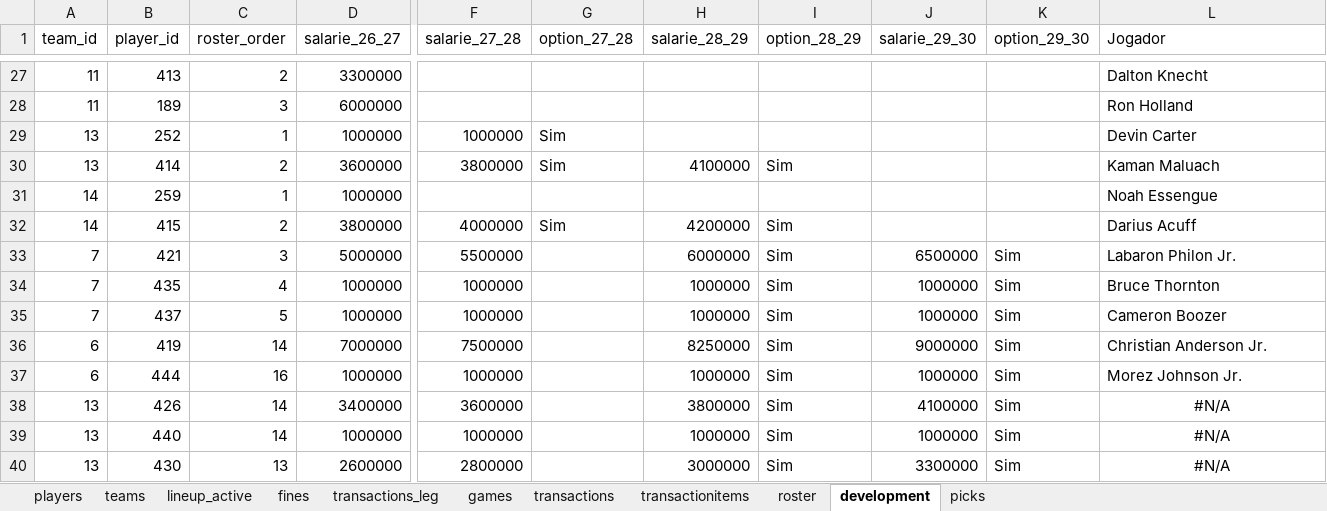
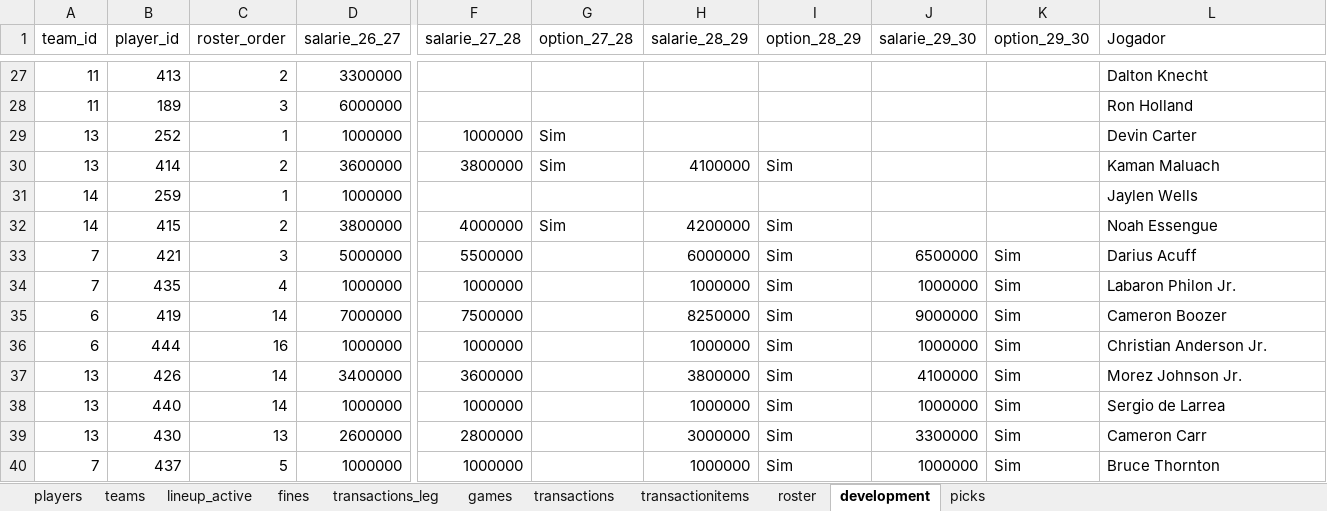
Before and after one commit to filipebrito23/Fantasy-unificado, an Excel workbook: roster.xlsx, sheet development, drawn as a sheet; only a part is shown, gaps mark what is left out; values as stored, in another font and other column widths than the file's, no borders; removed rows and columns are numbered as before the commit, all else as after; rows hold the shown columns only; the diff names each change by its address in the sheet, - before the commit and + after, or states it on an @@ line.

```diff
--- a/roster.xlsx (sheet development)
+++ b/roster.xlsx (sheet development)
-L31 (Jogador): Noah Essengue
+L31 (Jogador): Jaylen Wells
-L32 (Jogador): Darius Acuff
+L32 (Jogador): Noah Essengue
-L33 (Jogador): Labaron Philon Jr.
+L33 (Jogador): Darius Acuff
-L34 (Jogador): Bruce Thornton
+L34 (Jogador): Labaron Philon Jr.
-row 35: 7 | 437 | 5 | 1000000 | 1000000 |  | 1000000 | Sim | 1000000 | Sim | Cameron Boozer
-L35 (Jogador): Christian Anderson Jr.
+L35 (Jogador): Cameron Boozer
-L36 (Jogador): Morez Johnson Jr.
+L36 (Jogador): Christian Anderson Jr.
-L37 (Jogador): #N/A
+L37 (Jogador): Morez Johnson Jr.
-L37:L39 alignment: center
+L37:L39 alignment: left
-L38 (Jogador): #N/A
+L38 (Jogador): Sergio de Larrea
-L39 (Jogador): #N/A
+L39 (Jogador): Cameron Carr
+row 40: 7 | 437 | 5 | 1000000 | 1000000 |  | 1000000 | Sim | 1000000 | Sim | Bruce Thornton
```
Also changed, not shown: sheet transactionitems, sheet transactions, sheet roster, formulas that keep their value, 4 other files.
